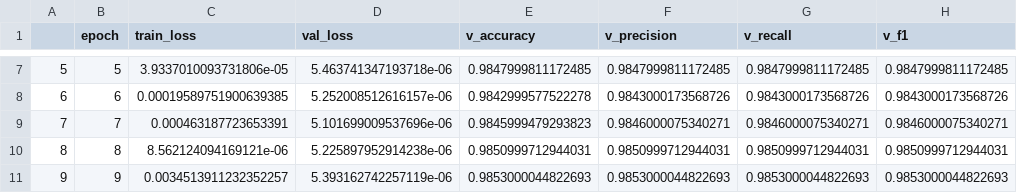
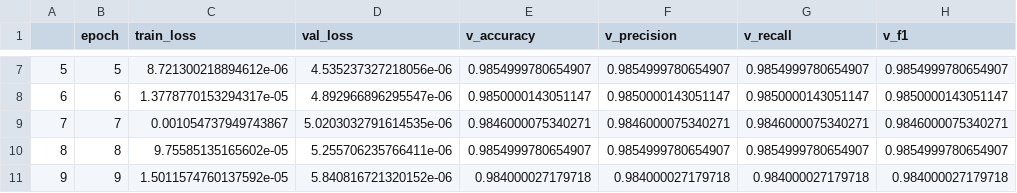
Before and after one commit to puschb/CS6336, a CSV file: results/mnist.csv, drawn as a sheet; only a part is shown, gaps mark what is left out; the diff covers the shown part only.

```diff
--- a/results/mnist.csv
+++ b/results/mnist.csv
@@ -7,5 +7,5 @@
-5,5,3.9337010093731806e-05,5.463741347193718e-06,0.9847999811172485,0.9847999811172485,0.9847999811172485,0.9847999811172485
-6,6,0.00019589751900639385,5.252008512616157e-06,0.9842999577522278,0.9843000173568726,0.9843000173568726,0.9843000173568726
-7,7,0.000463187723653391,5.101699009537696e-06,0.9845999479293823,0.9846000075340271,0.9846000075340271,0.9846000075340271
-8,8,8.562124094169121e-06,5.225897952914238e-06,0.9850999712944031,0.9850999712944031,0.9850999712944031,0.9850999712944031
-9,9,0.0034513911232352257,5.393162742257119e-06,0.9853000044822693,0.9853000044822693,0.9853000044822693,0.9853000044822693
+5,5,8.721300218894612e-06,4.535237327218056e-06,0.9854999780654907,0.9854999780654907,0.9854999780654907,0.9854999780654907
+6,6,1.3778770153294317e-05,4.892966896295547e-06,0.9850000143051147,0.9850000143051147,0.9850000143051147,0.9850000143051147
+7,7,0.001054737949743867,5.0203032791614535e-06,0.9846000075340271,0.9846000075340271,0.9846000075340271,0.9846000075340271
+8,8,9.75585135165602e-05,5.255706235766411e-06,0.9854999780654907,0.9854999780654907,0.9854999780654907,0.9854999780654907
+9,9,1.5011574760137592e-05,5.840816721320152e-06,0.984000027179718,0.984000027179718,0.984000027179718,0.984000027179718
```
Also changed, not shown: 90 edited cells elsewhere in this file, 28 other files.
